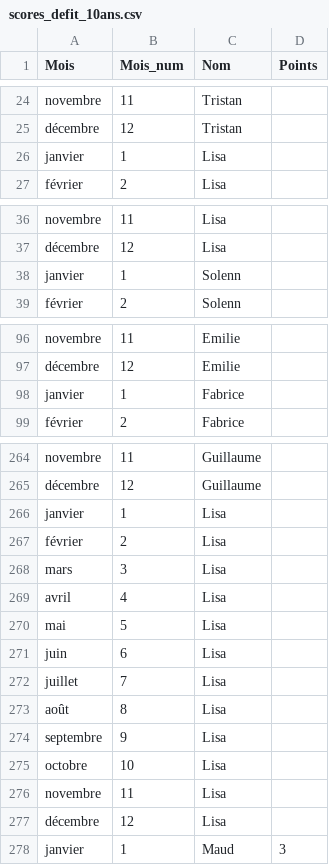
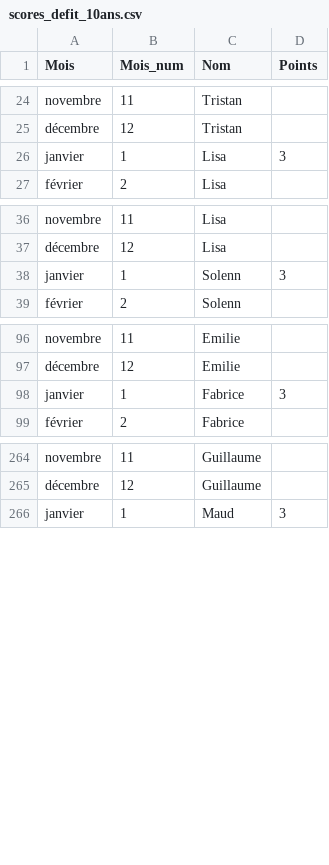
Before and after one commit to LafageDenis/CEN_Defis_10ans, a CSV file: csv/scores_defit_10ans.csv, drawn as a sheet; only a part is shown, gaps mark what is left out; the diff covers the shown part only.

```diff
--- a/csv/scores_defit_10ans.csv
+++ b/csv/scores_defit_10ans.csv
@@ -25,3 +25,3 @@ novembre,11,Tristan,
 décembre,12,Tristan,
-janvier,1,Lisa,
+janvier,1,Lisa,3
 février,2,Lisa,
@@ -37,3 +37,3 @@ novembre,11,Lisa,
 décembre,12,Lisa,
-janvier,1,Solenn,
+janvier,1,Solenn,3
 février,2,Solenn,
@@ -97,3 +97,3 @@ novembre,11,Emilie,
 décembre,12,Emilie,
-janvier,1,Fabrice,
+janvier,1,Fabrice,3
 février,2,Fabrice,
@@ -265,14 +265,2 @@ novembre,11,Guillaume,
 décembre,12,Guillaume,
-janvier,1,Lisa,
-février,2,Lisa,
-mars,3,Lisa,
-avril,4,Lisa,
-mai,5,Lisa,
-juin,6,Lisa,
-juillet,7,Lisa,
-août,8,Lisa,
-septembre,9,Lisa,
-octobre,10,Lisa,
-novembre,11,Lisa,
-décembre,12,Lisa,
 janvier,1,Maud,3
```
Also changed, not shown: 3 edited cells elsewhere in this file, 5 other files.
